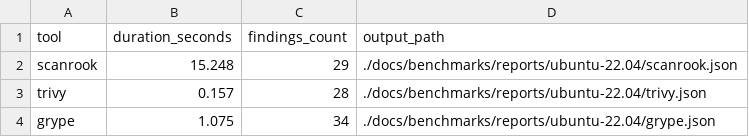
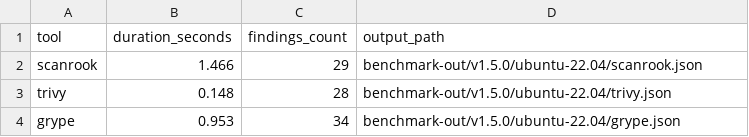
Before and after one commit to devinshawntripp/rust-scanner, a CSV file: docs/benchmarks/reports/ubuntu-22.04/summary.csv, drawn as a sheet.

```diff
--- a/docs/benchmarks/reports/ubuntu-22.04/summary.csv
+++ b/docs/benchmarks/reports/ubuntu-22.04/summary.csv
@@ -1,4 +1,4 @@
 tool,duration_seconds,findings_count,output_path
-scanrook,15.248,29,./docs/benchmarks/reports/ubuntu-22.04/scanrook.json
-trivy,0.157,28,./docs/benchmarks/reports/ubuntu-22.04/trivy.json
-grype,1.075,34,./docs/benchmarks/reports/ubuntu-22.04/grype.json
+scanrook,1.466,29,benchmark-out/v1.5.0/ubuntu-22.04/scanrook.json
+trivy,0.148,28,benchmark-out/v1.5.0/ubuntu-22.04/trivy.json
+grype,0.953,34,benchmark-out/v1.5.0/ubuntu-22.04/grype.json
```
Also changed, not shown: docs/benchmarks/reports/alpine-3.20/summary.csv, docs/benchmarks/reports/debian-12/summary.csv, 24 other files.
